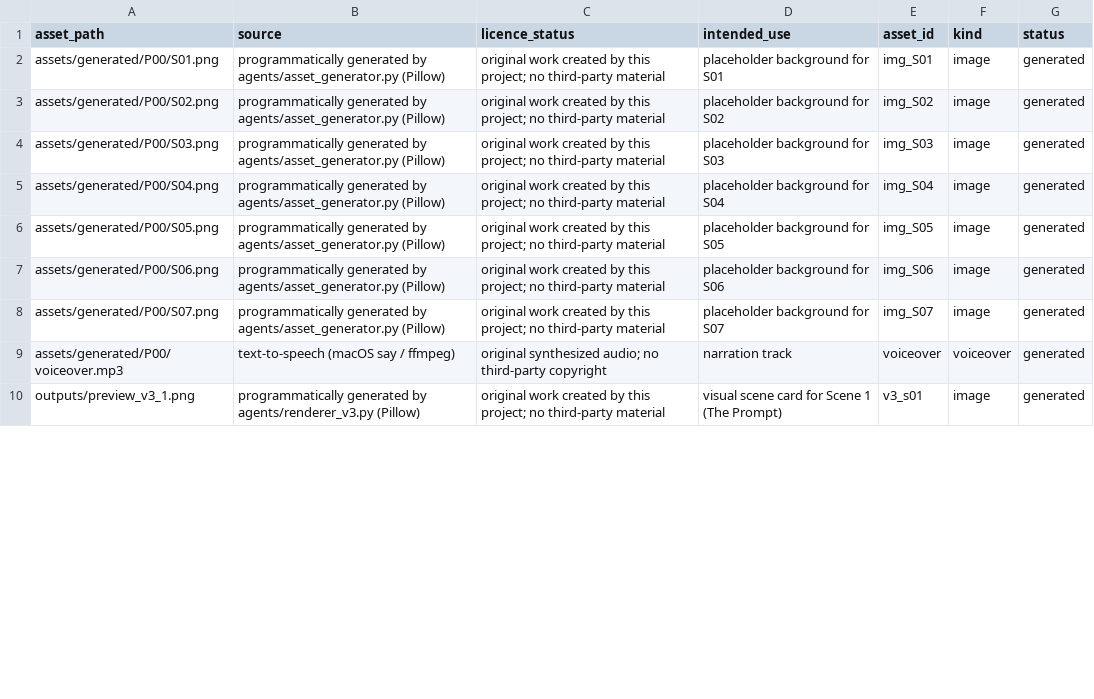
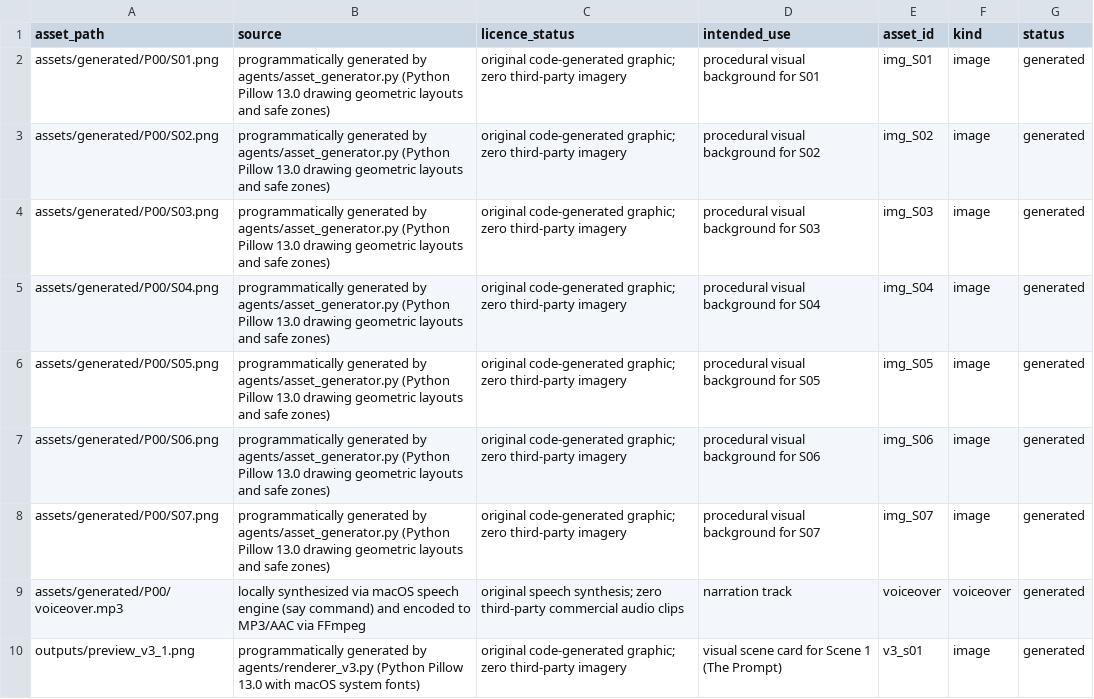
Before and after one commit to sanjeevani24/Agent-Reel, a CSV file: assets/manifest.csv, drawn as a sheet; only a part is shown; the diff covers the shown part only.

```diff
--- a/assets/manifest.csv
+++ b/assets/manifest.csv
@@ -1,10 +1,10 @@
 asset_path,source,licence_status,intended_use,asset_id,kind,status
-assets/generated/P00/S01.png,programmatically generated by agents/asset_generator.py (Pillow),original work created by this project; no third-party material,placeholder background for S01,img_S01,image,generated
-assets/generated/P00/S02.png,programmatically generated by agents/asset_generator.py (Pillow),original work created by this project; no third-party material,placeholder background for S02,img_S02,image,generated
-assets/generated/P00/S03.png,programmatically generated by agents/asset_generator.py (Pillow),original work created by this project; no third-party material,placeholder background for S03,img_S03,image,generated
-assets/generated/P00/S04.png,programmatically generated by agents/asset_generator.py (Pillow),original work created by this project; no third-party material,placeholder background for S04,img_S04,image,generated
-assets/generated/P00/S05.png,programmatically generated by agents/asset_generator.py (Pillow),original work created by this project; no third-party material,placeholder background for S05,img_S05,image,generated
-assets/generated/P00/S06.png,programmatically generated by agents/asset_generator.py (Pillow),original work created by this project; no third-party material,placeholder background for S06,img_S06,image,generated
-assets/generated/P00/S07.png,programmatically generated by agents/asset_generator.py (Pillow),original work created by this project; no third-party material,placeholder background for S07,img_S07,image,generated
-assets/generated/P00/voiceover.mp3,text-to-speech (macOS say / ffmpeg),original synthesized audio; no third-party copyright,narration track,voiceover,voiceover,generated
-outputs/preview_v3_1.png,programmatically generated by agents/renderer_v3.py (Pillow),original work created by this project; no third-party material,visual scene card for Scene 1 (The Prompt),v3_s01,image,generated
+assets/generated/P00/S01.png,programmatically generated by agents/asset_generator.py (Python Pillow 13.0 drawing geometric layouts and safe zones),original code-generated graphic; zero third-party imagery,procedural visual background for S01,img_S01,image,generated
+assets/generated/P00/S02.png,programmatically generated by agents/asset_generator.py (Python Pillow 13.0 drawing geometric layouts and safe zones),original code-generated graphic; zero third-party imagery,procedural visual background for S02,img_S02,image,generated
+assets/generated/P00/S03.png,programmatically generated by agents/asset_generator.py (Python Pillow 13.0 drawing geometric layouts and safe zones),original code-generated graphic; zero third-party imagery,procedural visual background for S03,img_S03,image,generated
+assets/generated/P00/S04.png,programmatically generated by agents/asset_generator.py (Python Pillow 13.0 drawing geometric layouts and safe zones),original code-generated graphic; zero third-party imagery,procedural visual background for S04,img_S04,image,generated
+assets/generated/P00/S05.png,programmatically generated by agents/asset_generator.py (Python Pillow 13.0 drawing geometric layouts and safe zones),original code-generated graphic; zero third-party imagery,procedural visual background for S05,img_S05,image,generated
+assets/generated/P00/S06.png,programmatically generated by agents/asset_generator.py (Python Pillow 13.0 drawing geometric layouts and safe zones),original code-generated graphic; zero third-party imagery,procedural visual background for S06,img_S06,image,generated
+assets/generated/P00/S07.png,programmatically generated by agents/asset_generator.py (Python Pillow 13.0 drawing geometric layouts and safe zones),original code-generated graphic; zero third-party imagery,procedural visual background for S07,img_S07,image,generated
+assets/generated/P00/voiceover.mp3,locally synthesized via macOS speech engine (say command) and encoded to MP3/AAC via FFmpeg,original speech synthesis; zero third-party commercial audio clips,narration track,voiceover,voiceover,generated
+outputs/preview_v3_1.png,programmatically generated by agents/renderer_v3.py (Python Pillow 13.0 with macOS system fonts),original code-generated graphic; zero third-party imagery,visual scene card for Scene 1 (The Prompt),v3_s01,image,generated
```
Also changed, not shown: 1 added row and 13 edited cells elsewhere in this file, 6 other files.
